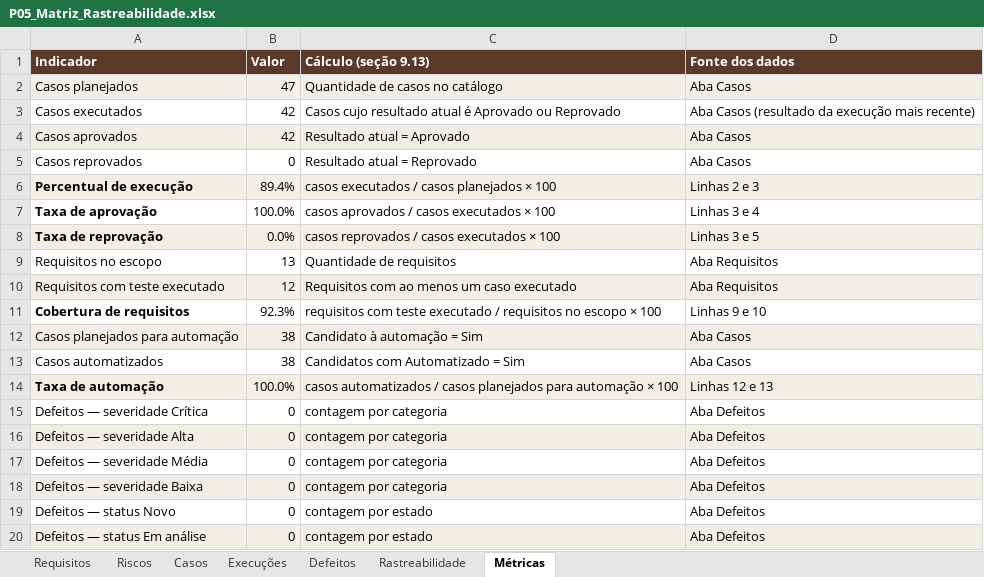
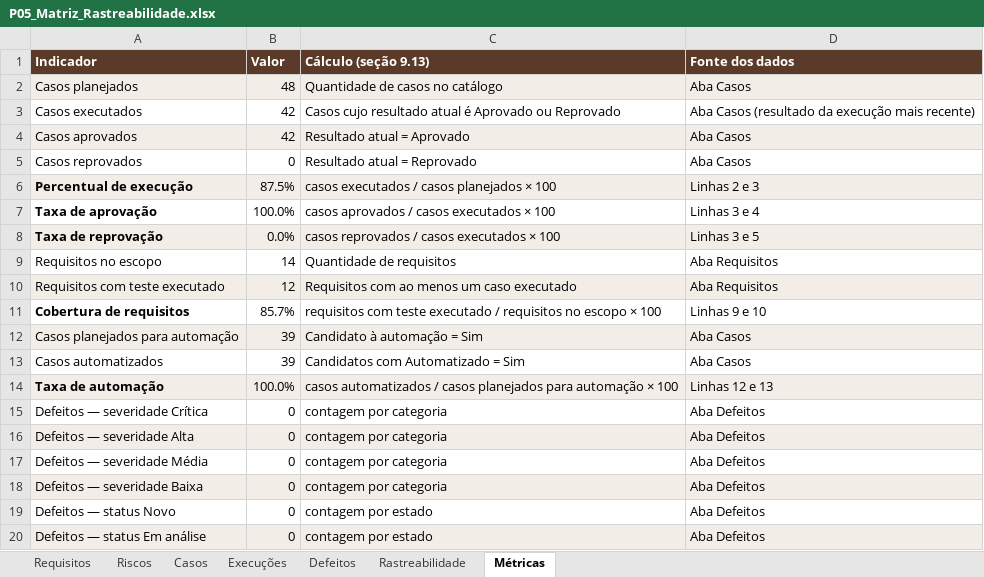
Before and after one commit to ZangrandeG/barberagenda, an Excel workbook: entrega/04_CASOS_E_RASTREABILIDADE/P05_Matriz_Rastreabilidade.xlsx, sheet Métricas, drawn as a sheet; only a part is shown; values as stored, in another font and other column widths than the file's, no borders; the diff names each change by its address in the sheet, - before the commit and + after, or states it on an @@ line.

```diff
--- a/entrega/04_CASOS_E_RASTREABILIDADE/P05_Matriz_Rastreabilidade.xlsx (sheet Métricas)
+++ b/entrega/04_CASOS_E_RASTREABILIDADE/P05_Matriz_Rastreabilidade.xlsx (sheet Métricas)
-B2 (Valor): 47
+B2 (Valor): 48
-B6 (Valor): 89.4%
+B6 (Valor): 87.5%
-B9 (Valor): 13
+B9 (Valor): 14
-B11 (Valor): 92.3%
+B11 (Valor): 85.7%
-B12:B13 (Valor): 38
+B12:B13 (Valor): 39
```
Also changed, not shown: sheet Casos, sheet Requisitos, sheet Execuções, sheet Rastreabilidade, sheet Riscos, formulas that keep their value, 29 other files.
